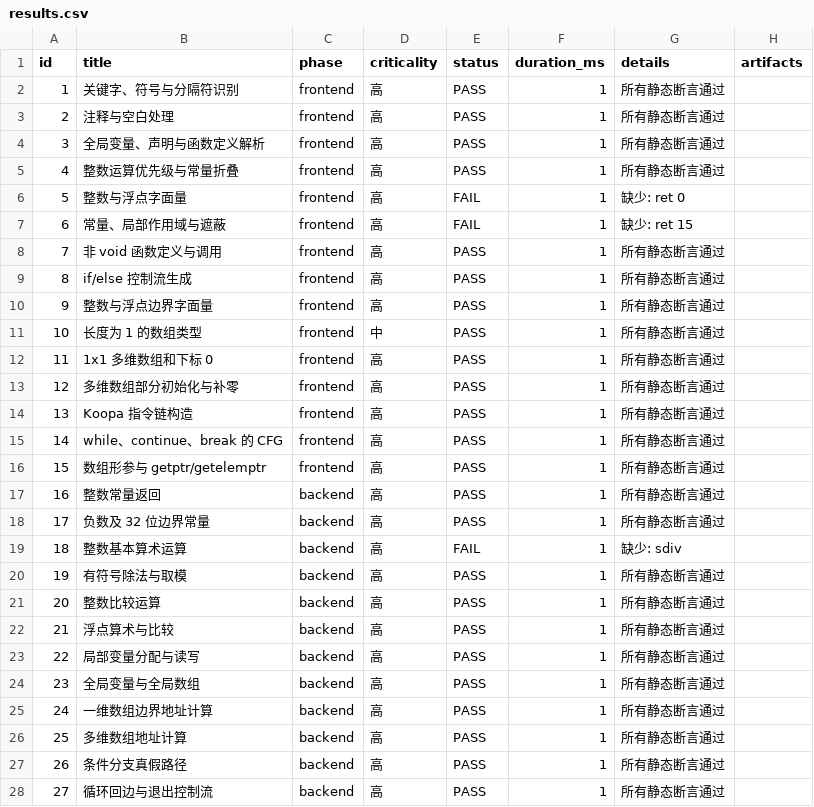
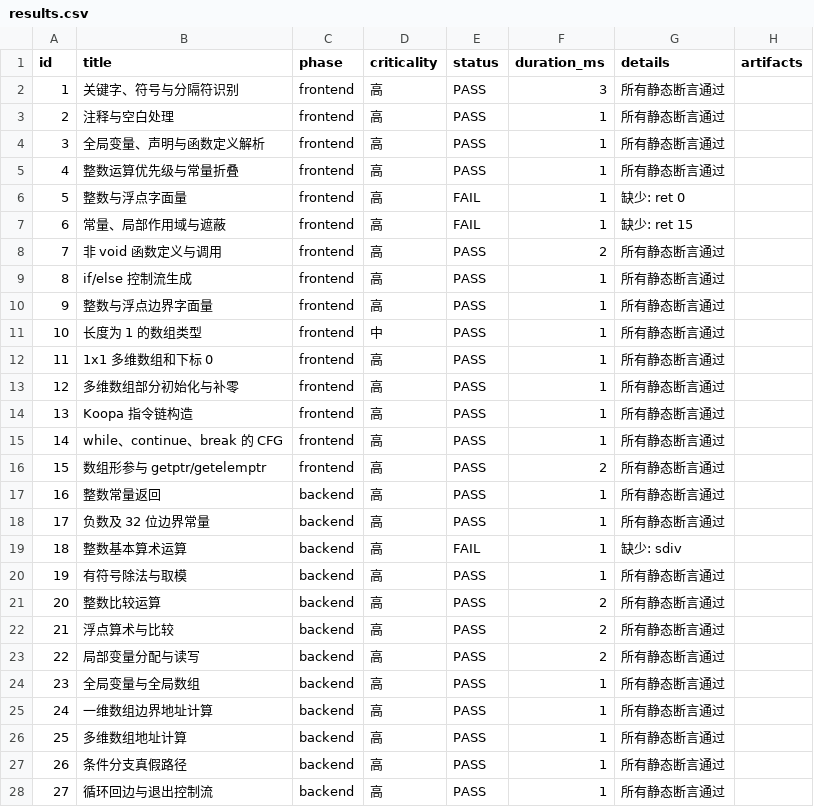
Before and after one commit to willreturn-zjw/my-compiler, a CSV file: test-results/results.csv, drawn as a sheet; only a part is shown.

```diff
--- a/test-results/results.csv
+++ b/test-results/results.csv
@@ -1,3 +1,3 @@
 id,title,phase,criticality,status,duration_ms,details,artifacts
-1,关键字、符号与分隔符识别,frontend,高,PASS,1,所有静态断言通过,
+1,关键字、符号与分隔符识别,frontend,高,PASS,3,所有静态断言通过,
 2,注释与空白处理,frontend,高,PASS,1,所有静态断言通过,
@@ -7,3 +7,3 @@
 6,常量、局部作用域与遮蔽,frontend,高,FAIL,1,缺少: ret 15,
-7,非 void 函数定义与调用,frontend,高,PASS,1,所有静态断言通过,
+7,非 void 函数定义与调用,frontend,高,PASS,2,所有静态断言通过,
 8,if/else 控制流生成,frontend,高,PASS,1,所有静态断言通过,
@@ -15,3 +15,3 @@
 14,while、continue、break 的 CFG,frontend,高,PASS,1,所有静态断言通过,
-15,数组形参与 getptr/getelemptr,frontend,高,PASS,1,所有静态断言通过,
+15,数组形参与 getptr/getelemptr,frontend,高,PASS,2,所有静态断言通过,
 16,整数常量返回,backend,高,PASS,1,所有静态断言通过,
@@ -20,5 +20,5 @@
 19,有符号除法与取模,backend,高,PASS,1,所有静态断言通过,
-20,整数比较运算,backend,高,PASS,1,所有静态断言通过,
-21,浮点算术与比较,backend,高,PASS,1,所有静态断言通过,
-22,局部变量分配与读写,backend,高,PASS,1,所有静态断言通过,
+20,整数比较运算,backend,高,PASS,2,所有静态断言通过,
+21,浮点算术与比较,backend,高,PASS,2,所有静态断言通过,
+22,局部变量分配与读写,backend,高,PASS,2,所有静态断言通过,
 23,全局变量与全局数组,backend,高,PASS,1,所有静态断言通过,
```
Also changed, not shown: 7 other files.
